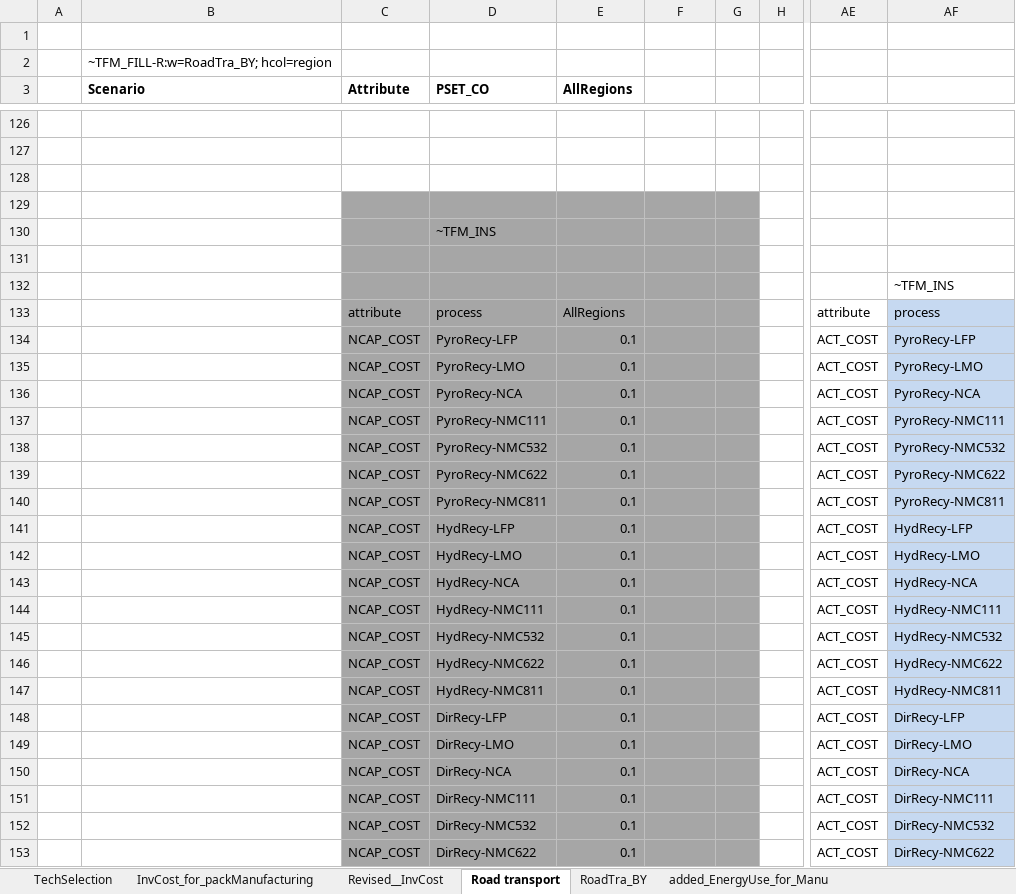
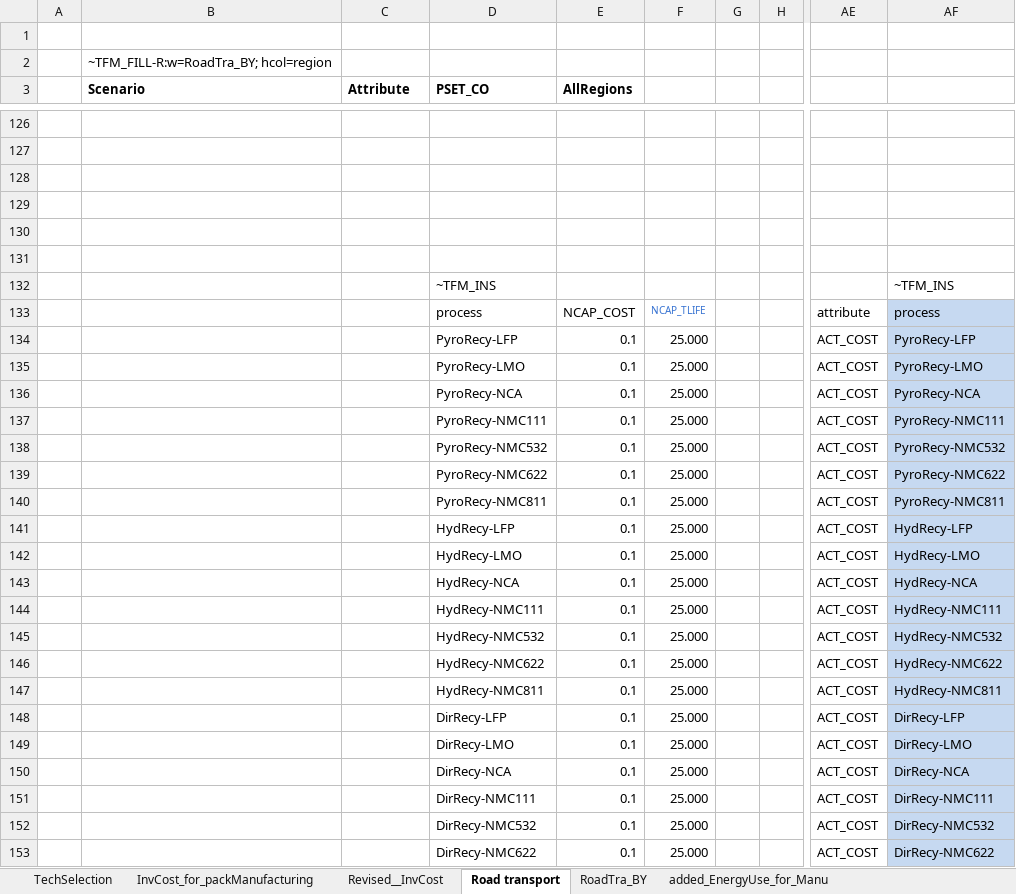
Before and after one commit to seanli12354/KiNESYS_BattCircularity-main, an Excel workbook: SubRes_Tmpl/SubRES_Transport_trans.xlsx, sheet Road transport, drawn as a sheet; only a part is shown, gaps mark what is left out; values as stored, in another font and other column widths than the file's, no borders; charts and pictures not drawn; removed rows and columns are numbered as before the commit, all else as after; rows hold the shown columns only; the diff covers the shown part only; the diff names each change by its address in the sheet, - before the commit and + after, or states it on an @@ line.

```diff
--- a/SubRes_Tmpl/SubRES_Transport_trans.xlsx (sheet Road transport)
+++ b/SubRes_Tmpl/SubRES_Transport_trans.xlsx (sheet Road transport)
-C129:G129 fill: #A6A6A6
+C129:G129 fill: none
-row 130:  |  |  | ~TFM_INS
-C130:G131 fill: #A6A6A6
+C130:G131 fill: none
-AF131: ~TFM_INS
+AF131: (empty)
+row 132:  |  |  | ~TFM_INS |  |  |  |  |  | ~TFM_INS
-C133 (Attribute): attribute
+C133 (Attribute): (empty)
-C133:G153 fill: #A6A6A6
+C133:G153 fill: none
-E133 (AllRegions): AllRegions
+E133 (AllRegions): NCAP_COST
-F133: (empty)
+F133: NCAP_TLIFE
-C134:C153 (Attribute): NCAP_COST
+C134:C153 (Attribute): (empty)
-F134:F153: (empty)
+F134:F153: 25.000
```
Also changed, not shown: 2 edited cells and cell formats elsewhere in this sheet, SubRes_Tmpl/SubRES_Transport.xlsx.
